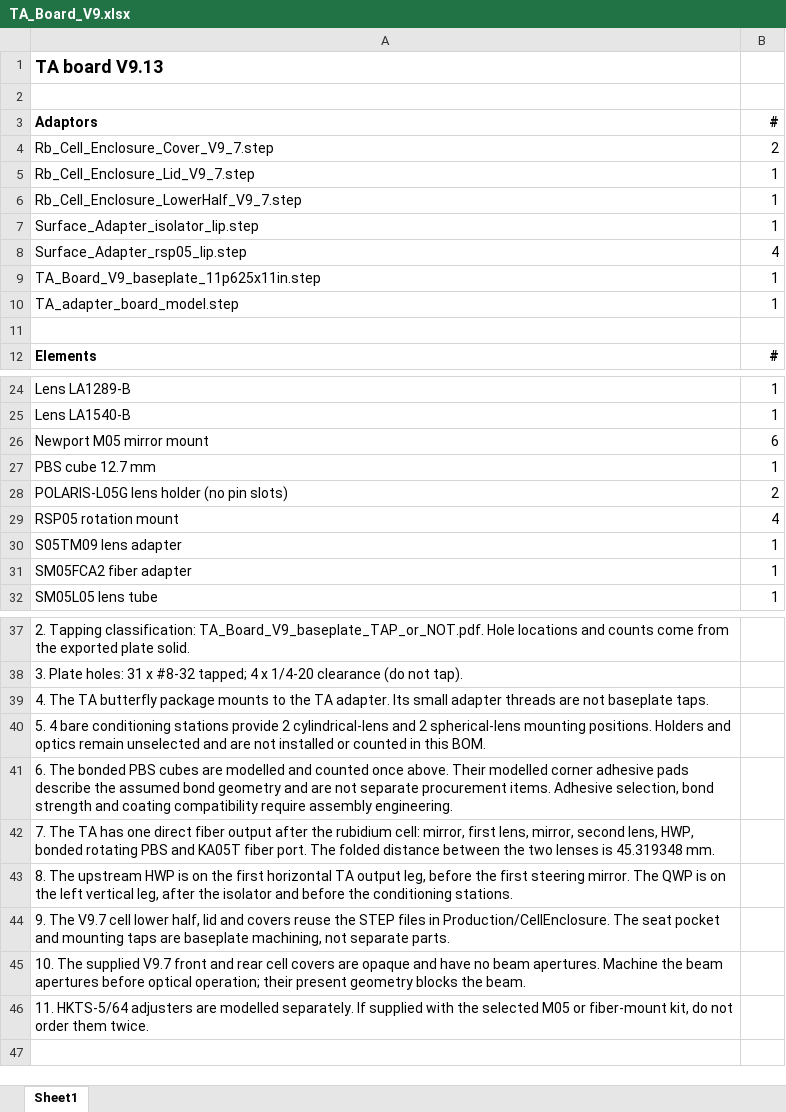
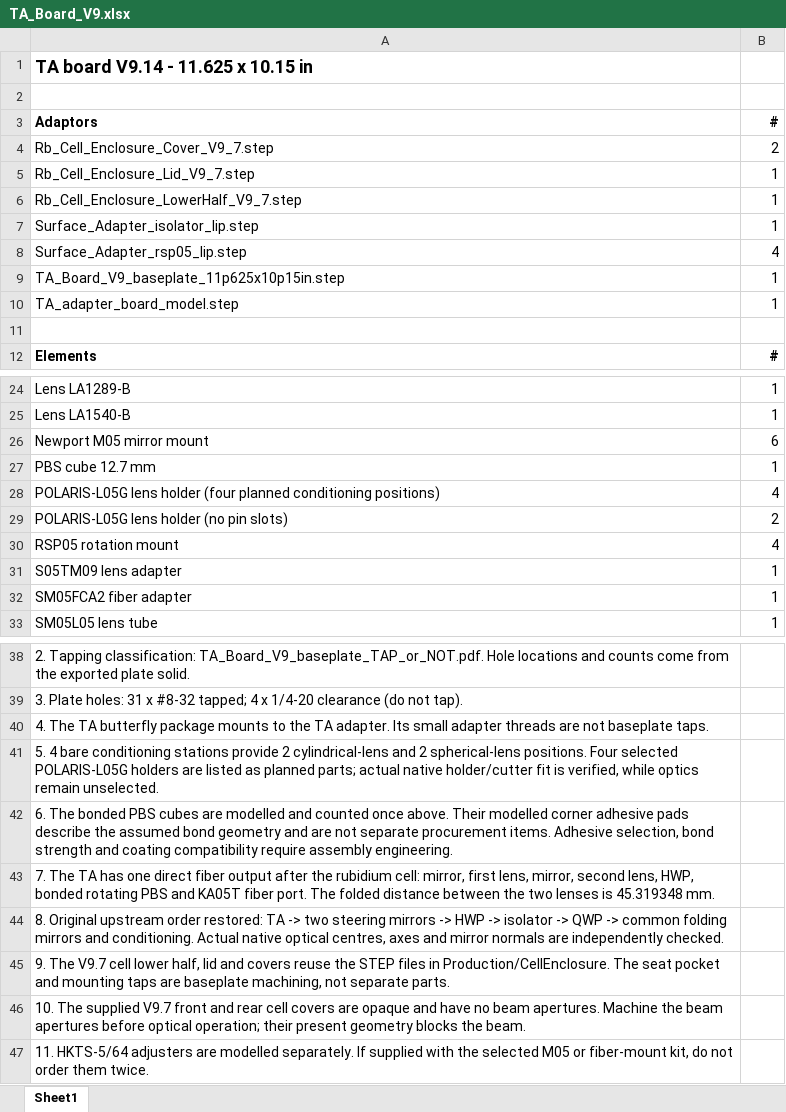
Before and after one commit to hybrid-lab/PyOpticL_Rubidium_System, an Excel workbook: Production/TABoardV9/TA_Board_V9.xlsx, sheet Sheet1, drawn as a sheet; only a part is shown, gaps mark what is left out; values as stored, in another font and other column widths than the file's, no borders; addresses are those after the commit; the diff names each change by its address in the sheet, - before the commit and + after, or states it on an @@ line.

Commit message:
Trim TA board and restore upstream waveplate order with verified L05G fit

```diff
--- a/Production/TABoardV9/TA_Board_V9.xlsx (sheet Sheet1)
+++ b/Production/TABoardV9/TA_Board_V9.xlsx (sheet Sheet1)
-A1 (Adaptors): TA board V9.13
+A1 (Adaptors): TA board V9.14 - 11.625 x 10.15 in
-A9 (Adaptors): TA_Board_V9_baseplate_11p625x11in.step
+A9 (Adaptors): TA_Board_V9_baseplate_11p625x10p15in.step
+row 28: POLARIS-L05G lens holder (four planned conditioning positions) | 4
-A41 (Adaptors): …2 spherical-lens mounting positions. Holders and optics remain unselected and are not installed or counted in this BOM.
+A41 (Adaptors): …2 spherical-lens positions. Four selected POLARIS-L05G holders are listed as planned parts; actual native holder/cutter fit is verified, while optics remain unselected.
-A44 (Adaptors): 8. The upstream HWP is on the first horizontal TA output leg, before the first steering mirror. The QWP is on the left vertical leg, after the isolator and before the conditioning stations.
+A44 (Adaptors): 8. Original upstream order restored: TA -> two steering mirrors -> HWP -> isolator -> QWP -> common folding mirrors and conditioning. Actual native optical centres, axes and mirror normals are independently checked.
```
Also changed, not shown: 21 other files.
